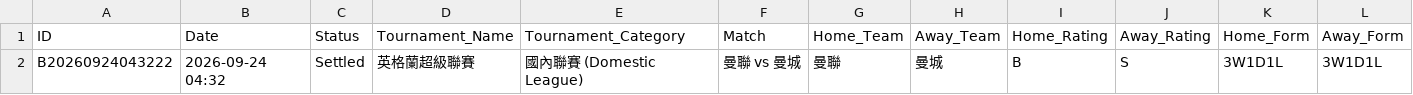
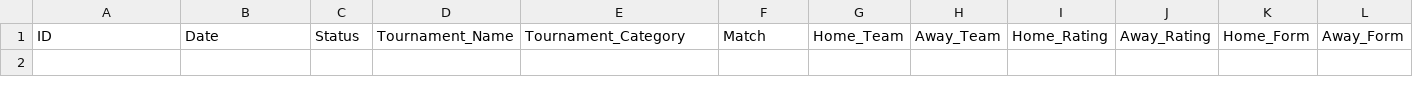
Before and after one commit to tipsme98/FB-app, a CSV file: football_betting_db_test.csv, drawn as a sheet; only a part is shown; rows hold the shown columns only; the diff names each change by its address in the sheet, - before the commit and + after, or states it on an @@ line.

Commit message:
Auto-update football_betting_db_test.csv via Streamlit App

```diff
--- a/football_betting_db_test.csv
+++ b/football_betting_db_test.csv
-row 2: B20260924043222 | 2026-09-24 04:32 | Settled | 英格蘭超級聯賽 | 國內聯賽 (Domestic League) | 曼聯 vs 曼城 | 曼聯 | 曼城 | B | S | 3W1D1L | 3W1D1L
```
